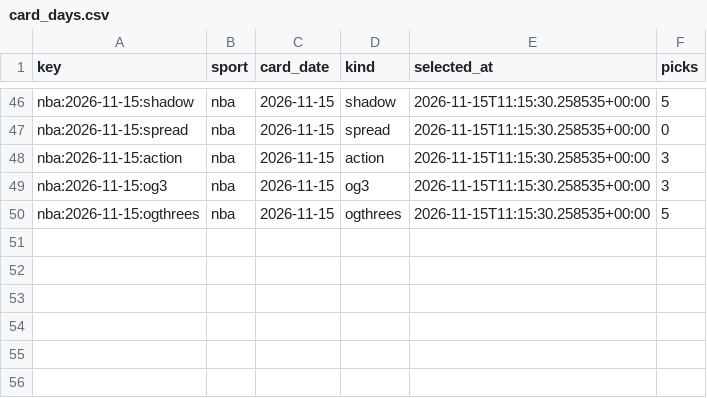
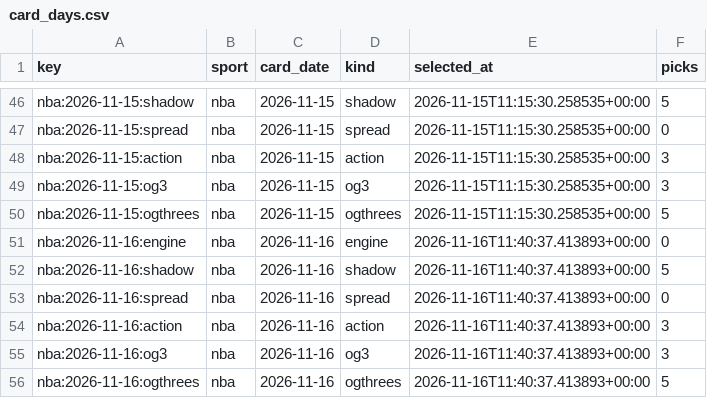
Before and after one commit to PirateKingInc/test-m11, a CSV file: ledger/card_days.csv, drawn as a sheet; only a part is shown, gaps mark what is left out.

```diff
--- a/ledger/card_days.csv
+++ b/ledger/card_days.csv
@@ -50 +50,7 @@ nba:2026-11-15:og3,nba,2026-11-15,og3,2026-11-15T11:15:30.258535+00:00,3
 nba:2026-11-15:ogthrees,nba,2026-11-15,ogthrees,2026-11-15T11:15:30.258535+00:00,5
+nba:2026-11-16:engine,nba,2026-11-16,engine,2026-11-16T11:40:37.413893+00:00,0
+nba:2026-11-16:shadow,nba,2026-11-16,shadow,2026-11-16T11:40:37.413893+00:00,5
+nba:2026-11-16:spread,nba,2026-11-16,spread,2026-11-16T11:40:37.413893+00:00,0
+nba:2026-11-16:action,nba,2026-11-16,action,2026-11-16T11:40:37.413893+00:00,3
+nba:2026-11-16:og3,nba,2026-11-16,og3,2026-11-16T11:40:37.413893+00:00,3
+nba:2026-11-16:ogthrees,nba,2026-11-16,ogthrees,2026-11-16T11:40:37.413893+00:00,5
```
Also changed, not shown: ledger/engine_game_grades.csv, ledger/labels.csv, 15 other files.
